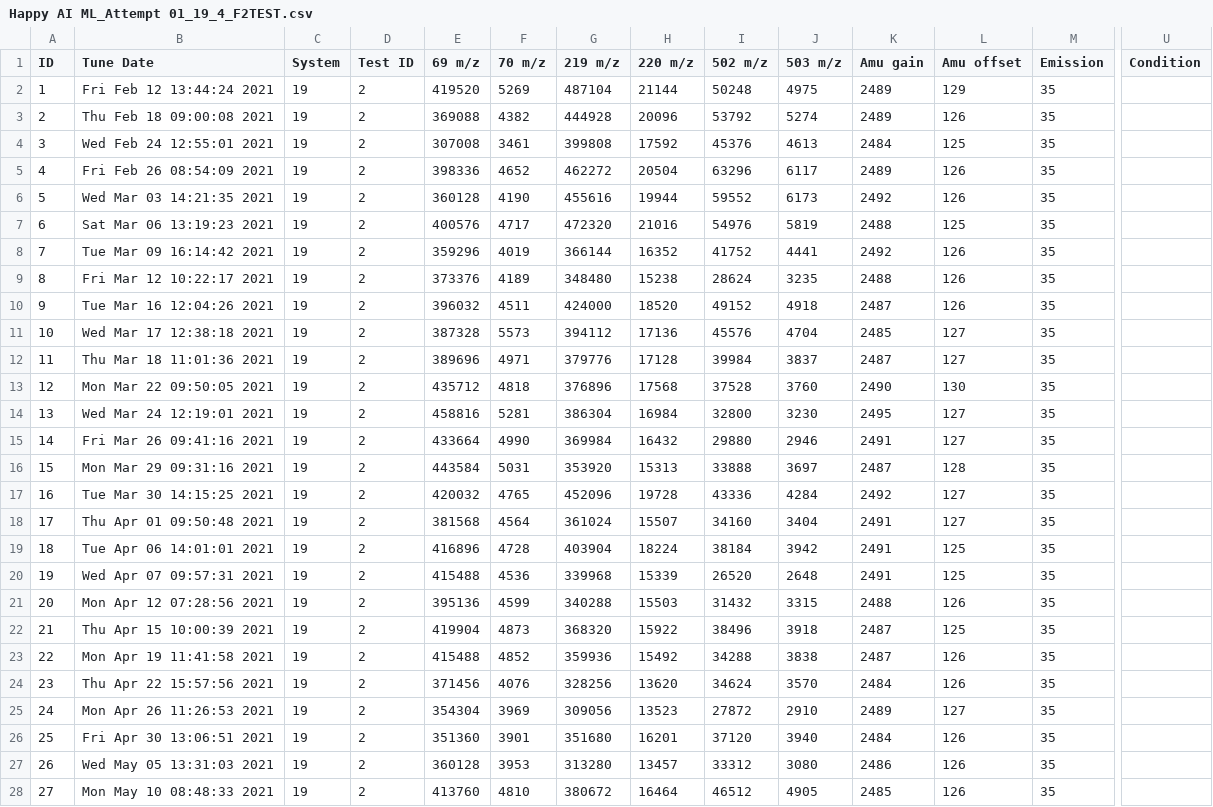
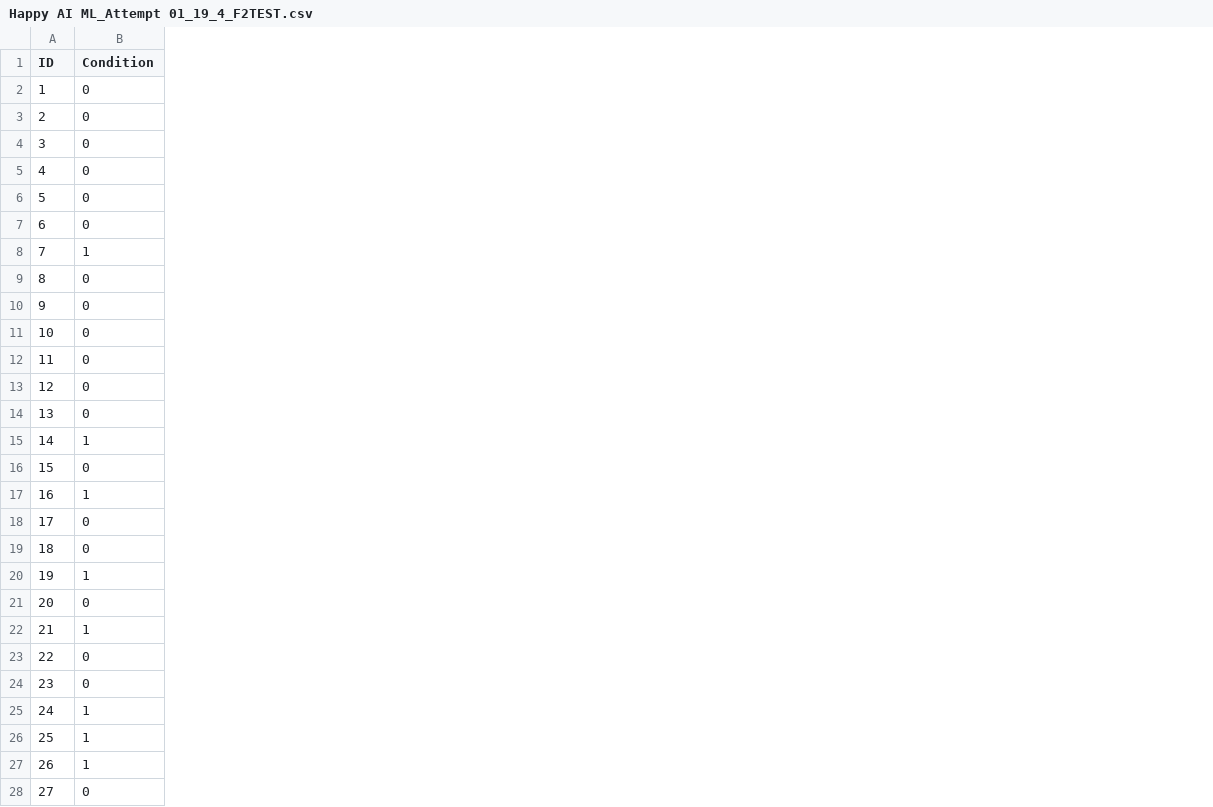
Before and after one commit to AchillesReaper/UTS-AI-Hackathon-2023, a CSV file: Submission/Happy AI ML_Attempt 01_19_4_F2TEST.csv, drawn as a sheet; only a part is shown, gaps mark what is left out; removed rows and columns are numbered as before the commit, all else as after; the diff covers the shown part only; the diff names each change by its address in the sheet, - before the commit and + after, or states it on an @@ line.

Commit message:
update submission 01

```diff
--- a/Submission/Happy AI ML_Attempt 01_19_4_F2TEST.csv
+++ b/Submission/Happy AI ML_Attempt 01_19_4_F2TEST.csv
-column B (Tune Date), rows 2-28: Fri Feb 12 13:44:24 2021 | Thu Feb 18 09:00:08 2021 | Wed Feb 24 12:55:01 2021 | Fri Feb 26 08:54:09 2021 | Wed Mar 03 14:21:35 2021 | Sat Mar 06 13:19:23 2021 | Tue Mar 09 16:14:42 2021 | Fri Mar 12 10:22:17 2021 | Tue Mar 16 12:04:26 2021 | Wed Mar 17 12:38:18 2021 | Thu Mar 18 11:01:36 2021 | Mon Mar 22 09:50:05 2021 | Wed Mar 24 12:19:01 2021 | Fri Mar 26 09:41:16 2021 | Mon Mar 29 09:31:16 2021 | Tue Mar 30 14:15:25 2021 | Thu Apr 01 09:50:48 2021 | Tue Apr 06 14:01:01 2021 | Wed Apr 07 09:57:31 2021 | Mon Apr 12 07:28:56 2021 | Thu Apr 15 10:00:39 2021 | Mon Apr 19 11:41:58 2021 | Thu Apr 22 15:57:56 2021 | Mon Apr 26 11:26:53 2021 | Fri Apr 30 13:06:51 2021 | Wed May 05 13:31:03 2021 | Mon May 10 08:48:33 2021
-column C (System), rows 2-28: all 19
-column D (Test ID), rows 2-28: all 2
-column E (69 m/z), rows 2-28: 419520 | 369088 | 307008 | 398336 | 360128 | 400576 | 359296 | 373376 | 396032 | 387328 | 389696 | 435712 | 458816 | 433664 | 443584 | 420032 | 381568 | 416896 | 415488 | 395136 | 419904 | 415488 | 371456 | 354304 | 351360 | 360128 | 413760
-column F (70 m/z), rows 2-28: 5269 | 4382 | 3461 | 4652 | 4190 | 4717 | 4019 | 4189 | 4511 | 5573 | 4971 | 4818 | 5281 | 4990 | 5031 | 4765 | 4564 | 4728 | 4536 | 4599 | 4873 | 4852 | 4076 | 3969 | 3901 | 3953 | 4810
-column G (219 m/z), rows 2-28: 487104 | 444928 | 399808 | 462272 | 455616 | 472320 | 366144 | 348480 | 424000 | 394112 | 379776 | 376896 | 386304 | 369984 | 353920 | 452096 | 361024 | 403904 | 339968 | 340288 | 368320 | 359936 | 328256 | 309056 | 351680 | 313280 | 380672
-column H (220 m/z), rows 2-28: 21144 | 20096 | 17592 | 20504 | 19944 | 21016 | 16352 | 15238 | 18520 | 17136 | 17128 | 17568 | 16984 | 16432 | 15313 | 19728 | 15507 | 18224 | 15339 | 15503 | 15922 | 15492 | 13620 | 13523 | 16201 | 13457 | 16464
-column I (502 m/z), rows 2-28: 50248 | 53792 | 45376 | 63296 | 59552 | 54976 | 41752 | 28624 | 49152 | 45576 | 39984 | 37528 | 32800 | 29880 | 33888 | 43336 | 34160 | 38184 | 26520 | 31432 | 38496 | 34288 | 34624 | 27872 | 37120 | 33312 | 46512
-column J (503 m/z), rows 2-28: 4975 | 5274 | 4613 | 6117 | 6173 | 5819 | 4441 | 3235 | 4918 | 4704 | 3837 | 3760 | 3230 | 2946 | 3697 | 4284 | 3404 | 3942 | 2648 | 3315 | 3918 | 3838 | 3570 | 2910 | 3940 | 3080 | 4905
-column K (Amu gain), rows 2-28: 2489 | 2489 | 2484 | 2489 | 2492 | 2488 | 2492 | 2488 | 2487 | 2485 | 2487 | 2490 | 2495 | 2491 | 2487 | 2492 | 2491 | 2491 | 2491 | 2488 | 2487 | 2487 | 2484 | 2489 | 2484 | 2486 | 2485
-column L (Amu offset), rows 2-28: 129 | 126 | 125 | 126 | 126 | 125 | 126 | 126 | 126 | 127 | 127 | 130 | 127 | 127 | 128 | 127 | 127 | 125 | 125 | 126 | 125 | 126 | 126 | 127 | 126 | 126 | 126
-column M (Emission), rows 2-28: all 35
-B2:B7 (Condition): (empty)
+B2:B7 (Condition): 0
-B8 (Condition): (empty)
+B8 (Condition): 1
-B9:B14 (Condition): (empty)
+B9:B14 (Condition): 0
-B15 (Condition): (empty)
+B15 (Condition): 1
-B16 (Condition): (empty)
+B16 (Condition): 0
-B17 (Condition): (empty)
+B17 (Condition): 1
-B18:B19 (Condition): (empty)
+B18:B19 (Condition): 0
-B20 (Condition): (empty)
+B20 (Condition): 1
-B21 (Condition): (empty)
+B21 (Condition): 0
-B22 (Condition): (empty)
+B22 (Condition): 1
-B23:B24 (Condition): (empty)
+B23:B24 (Condition): 0
-B25:B27 (Condition): (empty)
+B25:B27 (Condition): 1
-B28 (Condition): (empty)
+B28 (Condition): 0
```
Also changed, not shown: 7 removed columns and 13 edited cells elsewhere in this file, 3 other files.
